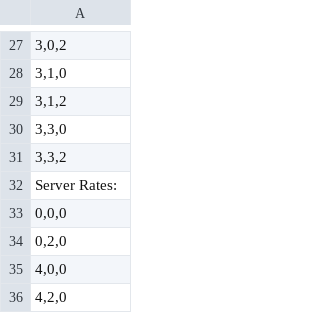
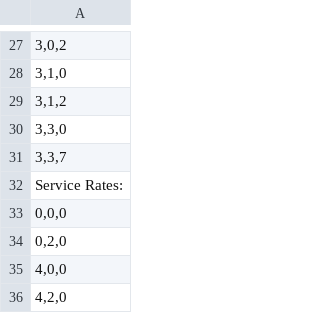
Before and after one commit to hananezlitni/flex-analyzer, a CSV file: files/import-configurations--invalid.csv (was files/import-configurations.csv), drawn as a sheet; only a part is shown, gaps mark what is left out; the diff names each change by its address in the sheet, - before the commit and + after, or states it on an @@ line.

Commit message:
Change "server rates" to "service rates"

```diff
--- a/files/import-configurations.csv
+++ b/files/import-configurations--invalid.csv
-A31: 3,3,2
+A31: 3,3,7
-A32: Server Rates:
+A32: Service Rates:
```
Also changed, not shown: files/import-vectors(v1).csv, 7 other files.
